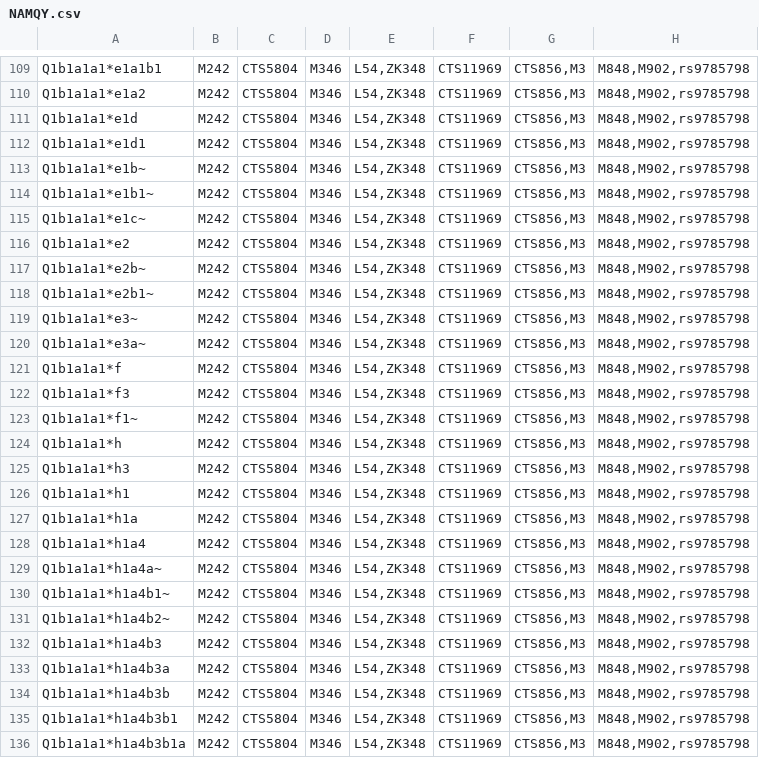
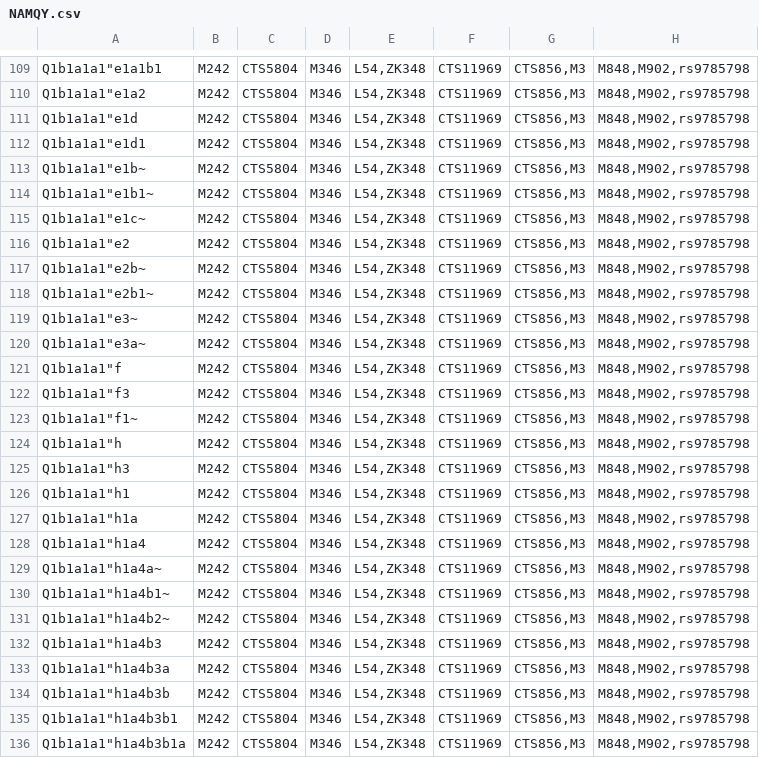
Before and after one commit to ZehraKoksal/PhyloImpute, a CSV file: NAMQY.csv, drawn as a sheet; only a part is shown, gaps mark what is left out; the diff covers the shown part only; the diff names each change by its address in the sheet, - before the commit and + after, or states it on an @@ line.

```diff
--- a/NAMQY.csv
+++ b/NAMQY.csv
-A109: Q1b1a1a1*e1a1b1
+A109: Q1b1a1a1"e1a1b1
-A110: Q1b1a1a1*e1a2
+A110: Q1b1a1a1"e1a2
-A111: Q1b1a1a1*e1d
+A111: Q1b1a1a1"e1d
-A112: Q1b1a1a1*e1d1
+A112: Q1b1a1a1"e1d1
-A113: Q1b1a1a1*e1b~
+A113: Q1b1a1a1"e1b~
-A114: Q1b1a1a1*e1b1~
+A114: Q1b1a1a1"e1b1~
-A115: Q1b1a1a1*e1c~
+A115: Q1b1a1a1"e1c~
-A116: Q1b1a1a1*e2
+A116: Q1b1a1a1"e2
-A117: Q1b1a1a1*e2b~
+A117: Q1b1a1a1"e2b~
-A118: Q1b1a1a1*e2b1~
+A118: Q1b1a1a1"e2b1~
-A119: Q1b1a1a1*e3~
+A119: Q1b1a1a1"e3~
-A120: Q1b1a1a1*e3a~
+A120: Q1b1a1a1"e3a~
-A121: Q1b1a1a1*f
+A121: Q1b1a1a1"f
-A122: Q1b1a1a1*f3
+A122: Q1b1a1a1"f3
-A123: Q1b1a1a1*f1~
+A123: Q1b1a1a1"f1~
-A124: Q1b1a1a1*h
+A124: Q1b1a1a1"h
-A125: Q1b1a1a1*h3
+A125: Q1b1a1a1"h3
-A126: Q1b1a1a1*h1
+A126: Q1b1a1a1"h1
-A127: Q1b1a1a1*h1a
+A127: Q1b1a1a1"h1a
-A128: Q1b1a1a1*h1a4
+A128: Q1b1a1a1"h1a4
-A129: Q1b1a1a1*h1a4a~
+A129: Q1b1a1a1"h1a4a~
-A130: Q1b1a1a1*h1a4b1~
+A130: Q1b1a1a1"h1a4b1~
-A131: Q1b1a1a1*h1a4b2~
+A131: Q1b1a1a1"h1a4b2~
-A132: Q1b1a1a1*h1a4b3
+A132: Q1b1a1a1"h1a4b3
-A133: Q1b1a1a1*h1a4b3a
+A133: Q1b1a1a1"h1a4b3a
-A134: Q1b1a1a1*h1a4b3b
+A134: Q1b1a1a1"h1a4b3b
-A135: Q1b1a1a1*h1a4b3b1
+A135: Q1b1a1a1"h1a4b3b1
-A136: Q1b1a1a1*h1a4b3b1a
+A136: Q1b1a1a1"h1a4b3b1a
```
Also changed, not shown: 99 edited cells elsewhere in this file.
